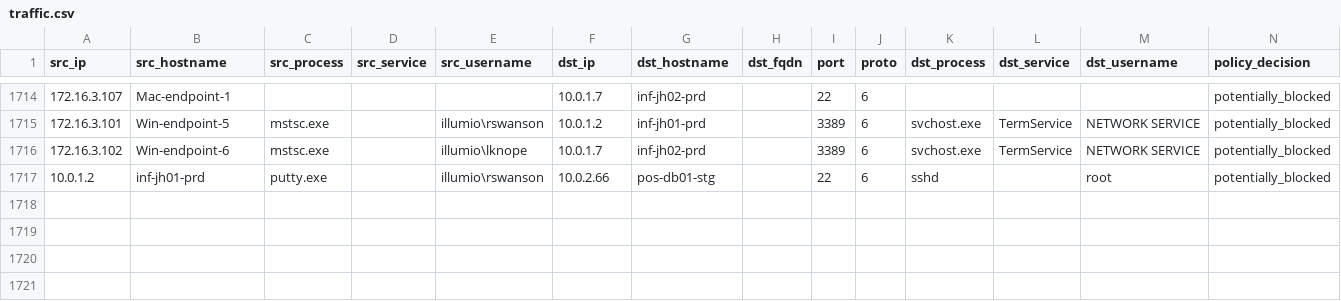
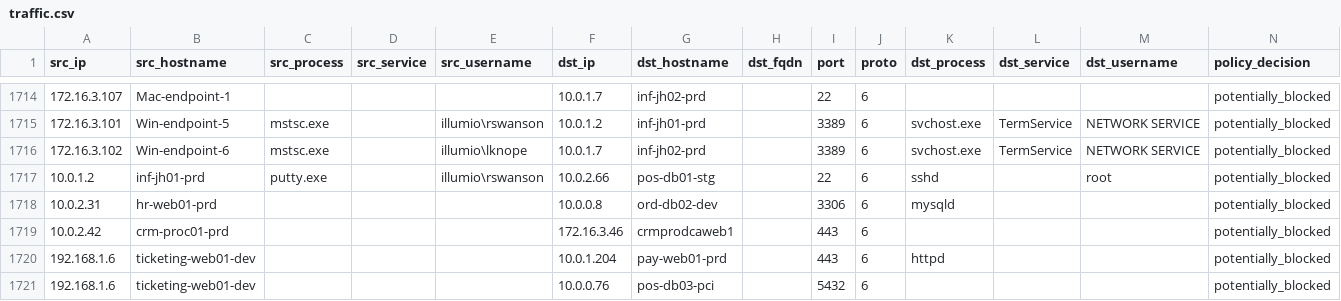
Before and after one commit to adityakrishnan142/Instruqt-Vensim-Lab, a CSV file: traffic.csv, drawn as a sheet; only a part is shown, gaps mark what is left out; the diff names each change by its address in the sheet, - before the commit and + after, or states it on an @@ line.

Commit message:
Update traffic.csv

```diff
--- a/traffic.csv
+++ b/traffic.csv
+row 1718: 10.0.2.31 | hr-web01-prd |  |  |  | 10.0.0.8 | ord-db02-dev |  | 3306 | 6 | mysqld |  |  | potentially_blocked
+row 1719: 10.0.2.42 | crm-proc01-prd |  |  |  | 172.16.3.46 | crmprodcaweb1 |  | 443 | 6 |  |  |  | potentially_blocked
+row 1720: 192.168.1.6 | ticketing-web01-dev |  |  |  | 10.0.1.204 | pay-web01-prd |  | 443 | 6 | httpd |  |  | potentially_blocked
+row 1721: 192.168.1.6 | ticketing-web01-dev |  |  |  | 10.0.0.76 | pos-db03-pci |  | 5432 | 6 |  |  |  | potentially_blocked
```
